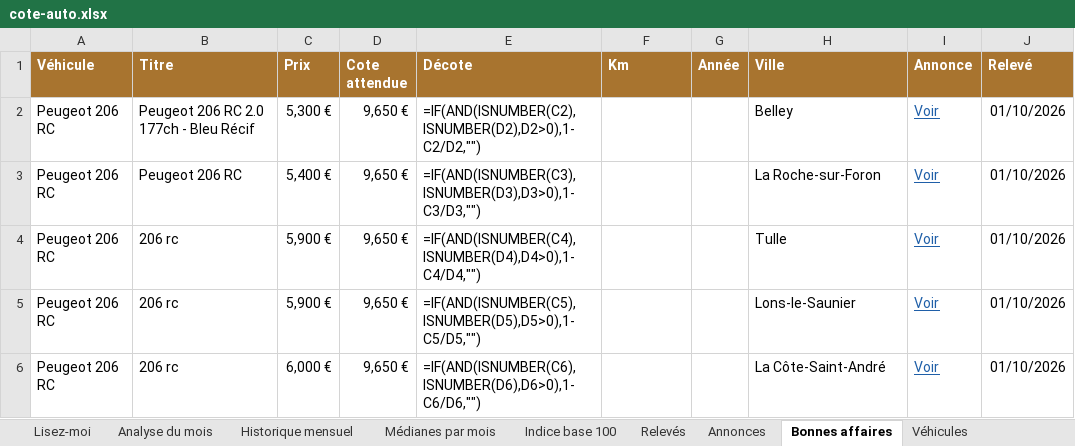
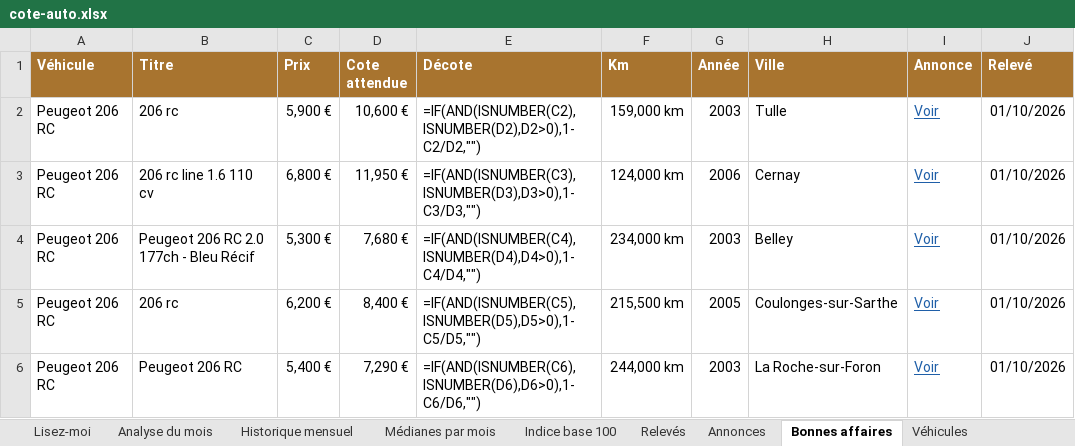
Before and after one commit to mattchampavier-ui/cote-auto, an Excel workbook: cote-auto.xlsx, sheet Bonnes affaires, drawn as a sheet; values as stored, in another font and other column widths than the file's, no borders; formulas without a stored value are shown as written; the diff names each change by its address in the sheet, - before the commit and + after, or states it on an @@ line.

```diff
--- a/cote-auto.xlsx (sheet Bonnes affaires)
+++ b/cote-auto.xlsx (sheet Bonnes affaires)
-B2 (Titre): Peugeot 206 RC 2.0 177ch - Bleu Récif
+B2 (Titre): 206 rc
-C2 (Prix): 5,300 €
+C2 (Prix): 5,900 €
-D2 (Cote attendue): 9,650 €
+D2 (Cote attendue): 10,600 €
-F2 (Km): (empty)
+F2 (Km): 159,000 km
-G2 (Année): (empty)
+G2 (Année): 2003
-H2 (Ville): Belley
+H2 (Ville): Tulle
-B3 (Titre): Peugeot 206 RC
+B3 (Titre): 206 rc line 1.6 110 cv
-C3 (Prix): 5,400 €
+C3 (Prix): 6,800 €
-D3 (Cote attendue): 9,650 €
+D3 (Cote attendue): 11,950 €
-F3 (Km): (empty)
+F3 (Km): 124,000 km
-G3 (Année): (empty)
+G3 (Année): 2006
-H3 (Ville): La Roche-sur-Foron
+H3 (Ville): Cernay
-B4 (Titre): 206 rc
+B4 (Titre): Peugeot 206 RC 2.0 177ch - Bleu Récif
-C4 (Prix): 5,900 €
+C4 (Prix): 5,300 €
-D4 (Cote attendue): 9,650 €
+D4 (Cote attendue): 7,680 €
-F4 (Km): (empty)
+F4 (Km): 234,000 km
-G4 (Année): (empty)
+G4 (Année): 2003
-H4 (Ville): Tulle
+H4 (Ville): Belley
-C5 (Prix): 5,900 €
+C5 (Prix): 6,200 €
-D5 (Cote attendue): 9,650 €
+D5 (Cote attendue): 8,400 €
-F5 (Km): (empty)
+F5 (Km): 215,500 km
-G5 (Année): (empty)
+G5 (Année): 2005
-H5 (Ville): Lons-le-Saunier
+H5 (Ville): Coulonges-sur-Sarthe
-B6 (Titre): 206 rc
+B6 (Titre): Peugeot 206 RC
-C6 (Prix): 6,000 €
+C6 (Prix): 5,400 €
-D6 (Cote attendue): 9,650 €
+D6 (Cote attendue): 7,290 €
-F6 (Km): (empty)
+F6 (Km): 244,000 km
-G6 (Année): (empty)
+G6 (Année): 2003
-H6 (Ville): La Côte-Saint-André
+H6 (Ville): La Roche-sur-Foron
```
Also changed, not shown: sheet Annonces, sheet Relevés, sheet Historique mensuel, sheet Analyse du mois, 2 other files.
